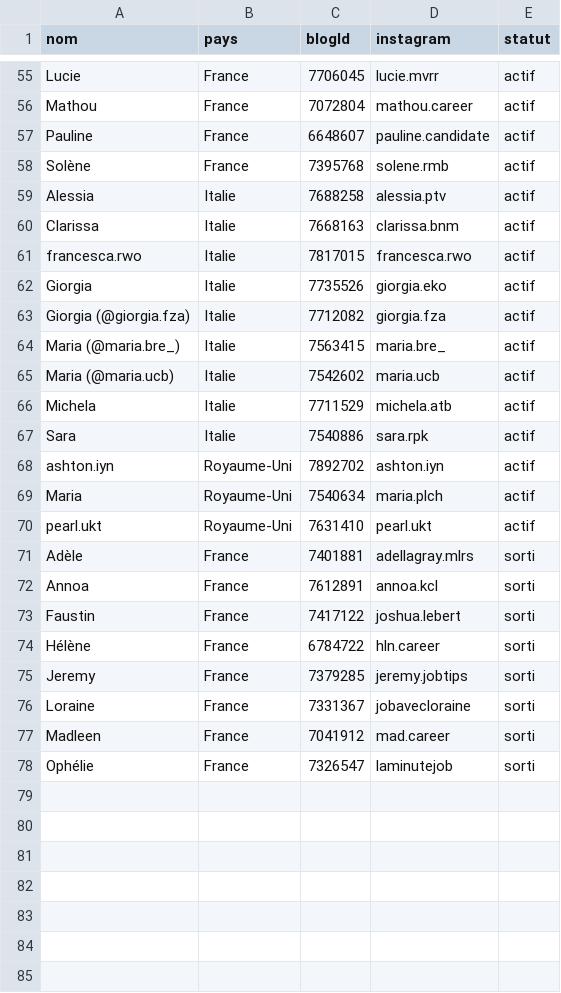
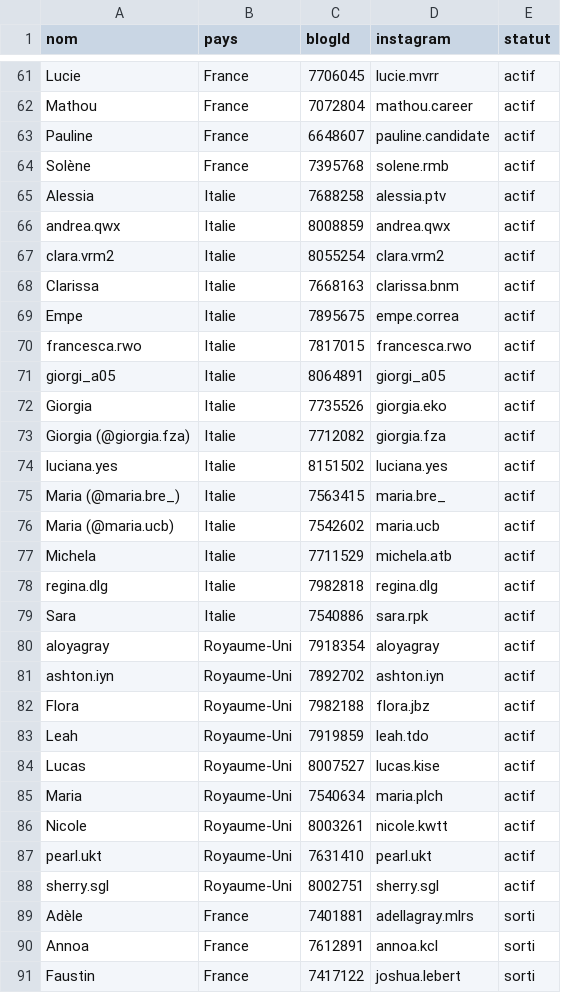
Before and after one commit to creator-ugc/creator-ugc.github.io, a CSV file: ugc-9c2e21c0e664/ugc.csv, drawn as a sheet; only a part is shown, gaps mark what is left out; the shorter side is filled out with more unchanged rows; the diff covers the shown part only; the diff names each change by its address in the sheet, - before the commit and + after, or states it on an @@ line.

```diff
--- a/ugc-9c2e21c0e664/ugc.csv
+++ b/ugc-9c2e21c0e664/ugc.csv
+row 66: andrea.qwx | Italie | 8008859 | andrea.qwx | actif
+row 67: clara.vrm2 | Italie | 8055254 | clara.vrm2 | actif
+row 69: Empe | Italie | 7895675 | empe.correa | actif
+row 71: giorgi_a05 | Italie | 8064891 | giorgi_a05 | actif
+row 74: luciana.yes | Italie | 8151502 | luciana.yes | actif
+row 78: regina.dlg | Italie | 7982818 | regina.dlg | actif
+row 80: aloyagray | Royaume-Uni | 7918354 | aloyagray | actif
+row 82: Flora | Royaume-Uni | 7982188 | flora.jbz | actif
+row 83: Leah | Royaume-Uni | 7919859 | leah.tdo | actif
+row 84: Lucas | Royaume-Uni | 8007527 | lucas.kise | actif
+row 86: Nicole | Royaume-Uni | 8003261 | nicole.kwtt | actif
+row 88: sherry.sgl | Royaume-Uni | 8002751 | sherry.sgl | actif
```
Also changed, not shown: 6 added rows elsewhere in this file, 6 other files.
